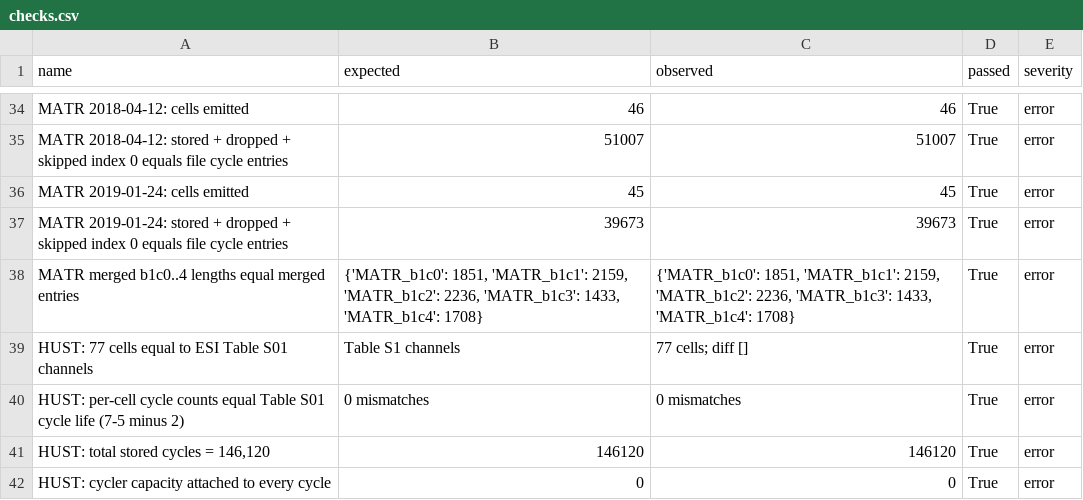
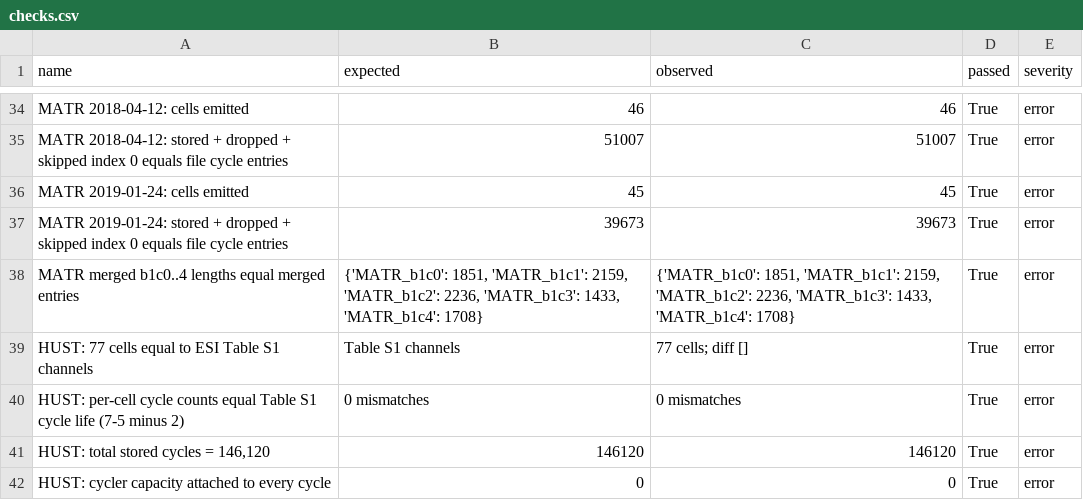
Before and after one commit to Myroslav437/DegradX, a CSV file: artifacts/s01_ingest_matr_hust/tables/checks.csv, drawn as a sheet; only a part is shown, gaps mark what is left out.

```diff
--- a/artifacts/s01_ingest_matr_hust/tables/checks.csv
+++ b/artifacts/s01_ingest_matr_hust/tables/checks.csv
@@ -38,4 +38,4 @@ MATR 2019-01-24: stored + dropped + skipped index 0 equals file cycle entries,39
 MATR merged b1c0..4 lengths equal merged entries,"{'MATR_b1c0': 1851, 'MATR_b1c1': 2159, 'MATR_b1c2': 2236, 'MATR_b1c3': 1433, 'MATR_b1c4': 1708}","{'MATR_b1c0': 1851, 'MATR_b1c1': 2159, 'MATR_b1c2': 2236, 'MATR_b1c3': 1433, 'MATR_b1c4': 1708}",True,error
-HUST: 77 cells equal to ESI Table S01 channels,Table S1 channels,77 cells; diff [],True,error
-HUST: per-cell cycle counts equal Table S01 cycle life (7-5 minus 2),0 mismatches,0 mismatches,True,error
+HUST: 77 cells equal to ESI Table S1 channels,Table S1 channels,77 cells; diff [],True,error
+HUST: per-cell cycle counts equal Table S1 cycle life (7-5 minus 2),0 mismatches,0 mismatches,True,error
 "HUST: total stored cycles = 146,120",146120,146120,True,error
```
Also changed, not shown: 16 other files.
